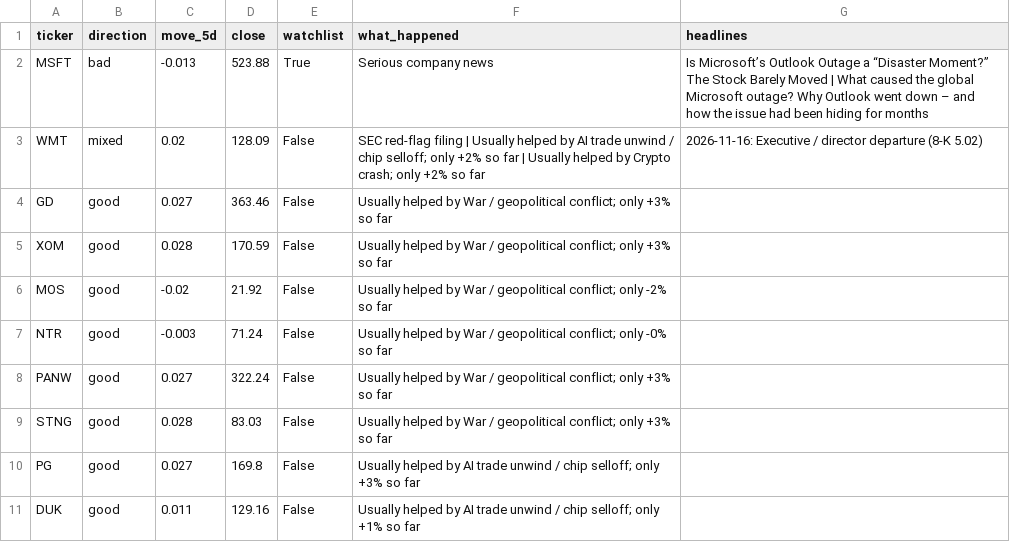
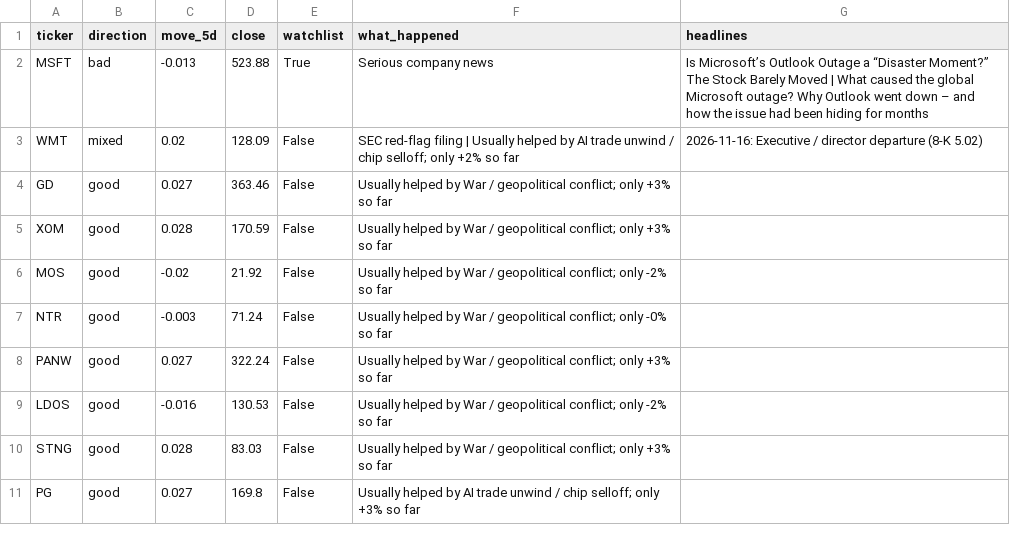
Before and after one commit to Alma11-22/duck-capital, a CSV file: reports/2026-11-13-before-the-move.csv, drawn as a sheet.

```diff
--- a/reports/2026-11-13-before-the-move.csv
+++ b/reports/2026-11-13-before-the-move.csv
@@ -2,3 +2,3 @@ ticker,direction,move_5d,close,watchlist,what_happened,headlines
 MSFT,bad,-0.013,523.88,True,Serious company news,Is Microsoft’s Outlook Outage a “Disaster Moment?” The Stock Barely Moved | What caused the global Microsoft outage? Why Outlook went down – and how the issue had been hiding for months
-WMT,mixed,0.02,128.09,False,SEC red-flag filing | Usually helped by AI trade unwind / chip selloff; only +2% so far | Usually helped by Crypto crash; only +2% so far,2026-11-16: Executive / director departure (8-K 5.02)
+WMT,mixed,0.02,128.09,False,SEC red-flag filing | Usually helped by AI trade unwind / chip selloff; only +2% so far,2026-11-16: Executive / director departure (8-K 5.02)
 GD,good,0.027,363.46,False,Usually helped by War / geopolitical conflict; only +3% so far,
@@ -8,4 +8,4 @@ NTR,good,-0.003,71.24,False,Usually helped by War / geopolitical conflict; only
 PANW,good,0.027,322.24,False,Usually helped by War / geopolitical conflict; only +3% so far,
+LDOS,good,-0.016,130.53,False,Usually helped by War / geopolitical conflict; only -2% so far,
 STNG,good,0.028,83.03,False,Usually helped by War / geopolitical conflict; only +3% so far,
 PG,good,0.027,169.8,False,Usually helped by AI trade unwind / chip selloff; only +3% so far,
-DUK,good,0.011,129.16,False,Usually helped by AI trade unwind / chip selloff; only +1% so far,
```
Also changed, not shown: data/paper_portfolio.csv, reports/2026-11-13-event-winners.csv, 4 other files.
